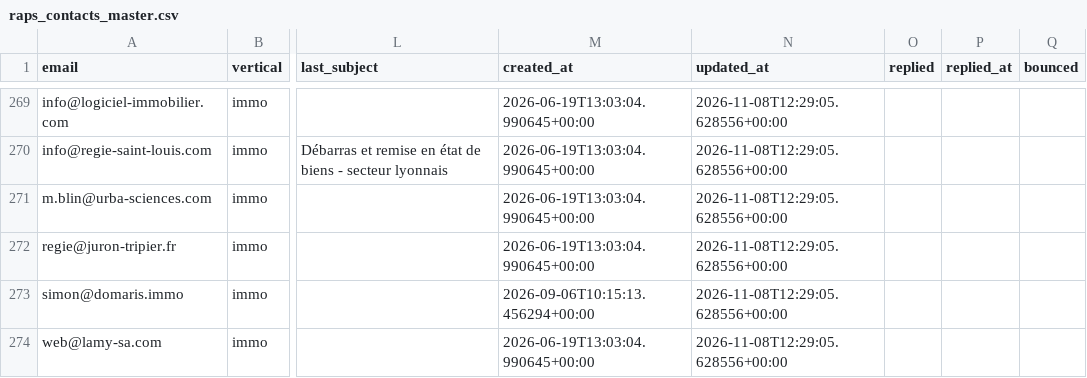
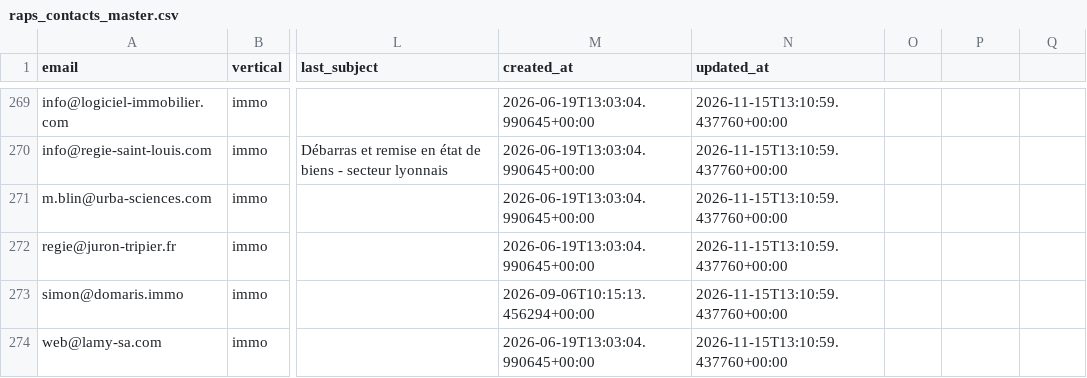
Before and after one commit to Romtaug/RAPS-Prospection, a CSV file: emailing/data/raps_contacts_master.csv, drawn as a sheet; only a part is shown, gaps mark what is left out; the diff covers the shown part only; the diff names each change by its address in the sheet, - before the commit and + after, or states it on an @@ line.

```diff
--- a/emailing/data/raps_contacts_master.csv
+++ b/emailing/data/raps_contacts_master.csv
-O1: replied
+O1: (empty)
-P1: replied_at
+P1: (empty)
-Q1: bounced
+Q1: (empty)
-N269:N274 (updated_at): 2026-11-08T12:29:05.628556+00:00
+N269:N274 (updated_at): 2026-11-15T13:10:59.437760+00:00
```
Also changed, not shown: 27 edited cells elsewhere in this file.
